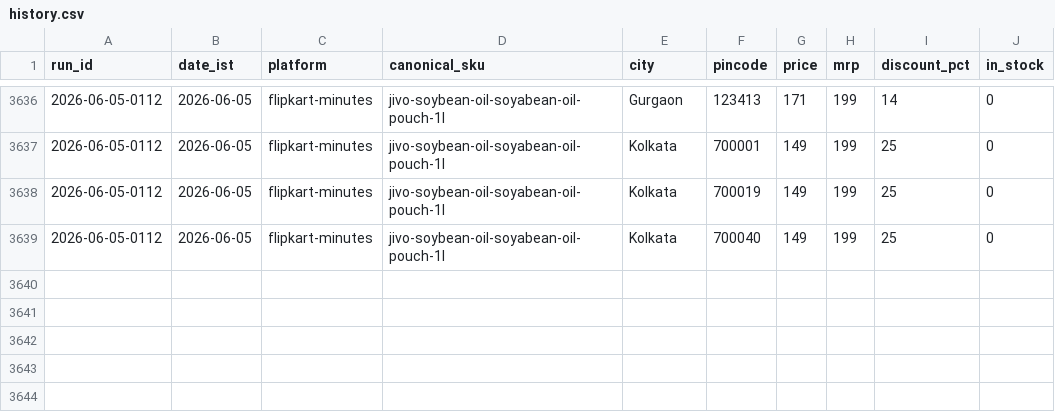
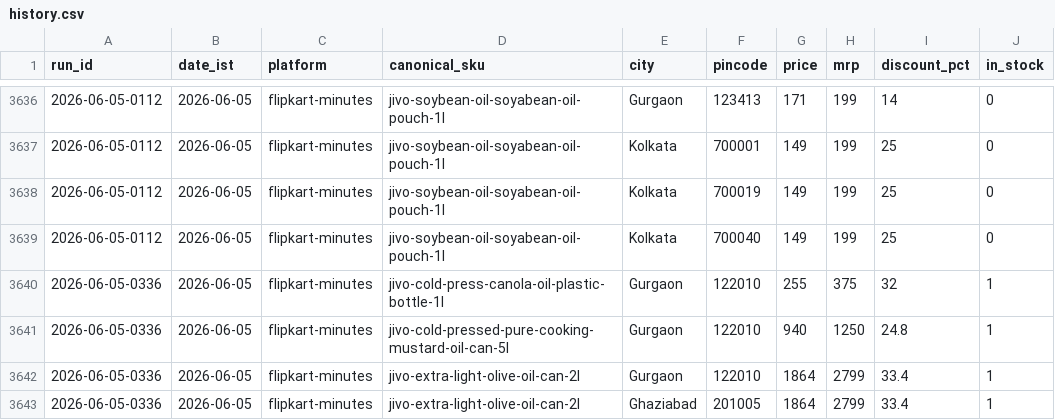
Before and after one commit to daman8271/ecom-intel, a CSV file: data/flipkart-minutes/history.csv, drawn as a sheet; only a part is shown, gaps mark what is left out; the diff names each change by its address in the sheet, - before the commit and + after, or states it on an @@ line.

Commit message:
run: flipkart-minutes 2026-06-05-0336

```diff
--- a/data/flipkart-minutes/history.csv
+++ b/data/flipkart-minutes/history.csv
+row 3640: 2026-06-05-0336 | 2026-06-05 | flipkart-minutes | jivo-cold-press-canola-oil-plastic-bottle-1l | Gurgaon | 122010 | 255 | 375 | 32 | 1
+row 3641: 2026-06-05-0336 | 2026-06-05 | flipkart-minutes | jivo-cold-pressed-pure-cooking-mustard-oil-can-5l | Gurgaon | 122010 | 940 | 1250 | 24.8 | 1
+row 3642: 2026-06-05-0336 | 2026-06-05 | flipkart-minutes | jivo-extra-light-olive-oil-can-2l | Gurgaon | 122010 | 1864 | 2799 | 33.4 | 1
+row 3643: 2026-06-05-0336 | 2026-06-05 | flipkart-minutes | jivo-extra-light-olive-oil-can-2l | Ghaziabad | 201005 | 1864 | 2799 | 33.4 | 1
```
Also changed, not shown: 5 other files.
